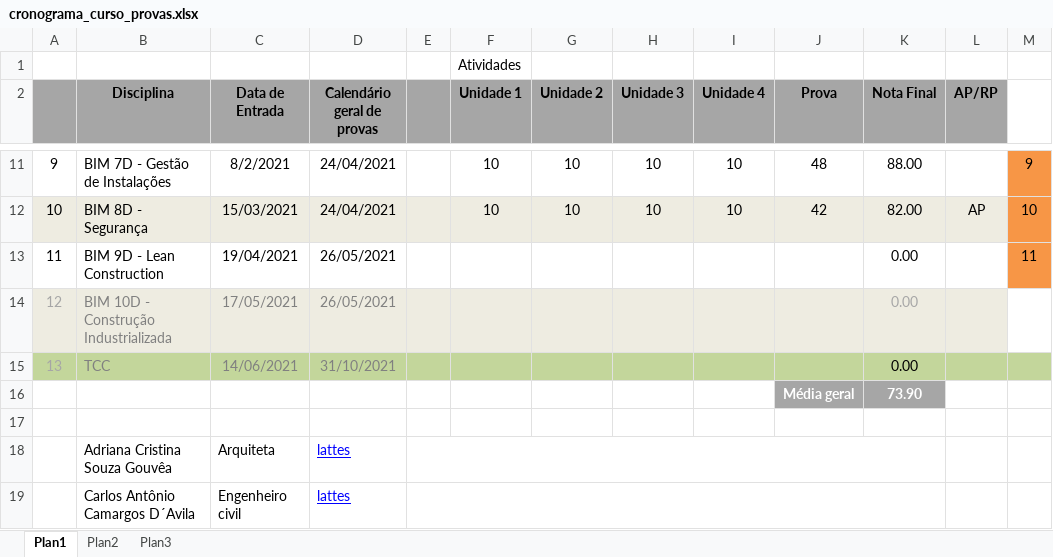
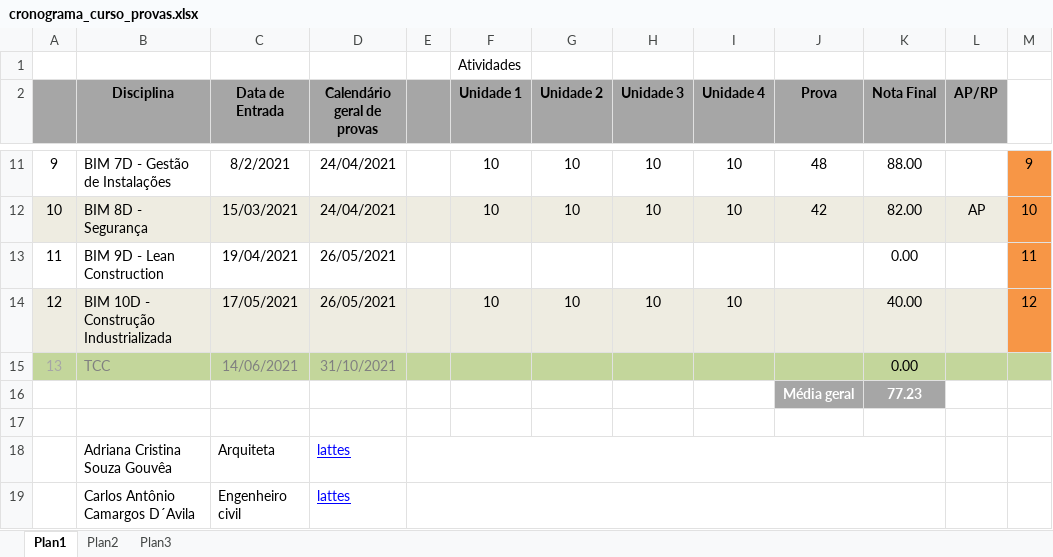
Before and after one commit to renatogcruz/postgraduate-Building-Information-Modeling, an Excel workbook: cronograma_curso_provas.xlsx, sheet Plan1, drawn as a sheet; only a part is shown, gaps mark what is left out; values as stored, in another font and other column widths than the file's, no borders; the diff names each change by its address in the sheet, - before the commit and + after, or states it on an @@ line.

Commit message:
teste unidade 4 10D

```diff
--- a/cronograma_curso_provas.xlsx (sheet Plan1)
+++ b/cronograma_curso_provas.xlsx (sheet Plan1)
-A14 text colour: #A6A6A6
+A14 text colour: black
-B14:D14 text colour: #808080
+B14:D14 text colour: black
-F14 (Unidade 1): (empty)
+F14 (Unidade 1): 10
-G14 (Unidade 2): (empty)
+G14 (Unidade 2): 10
-H14 (Unidade 3): (empty)
+H14 (Unidade 3): 10
-I14 (Unidade 4): (empty)
+I14 (Unidade 4): 10
-K14 (Nota Final): 0.00
+K14 (Nota Final): 40.00
-K14 text colour: #A6A6A6
+K14 text colour: black
-M14: (empty)
+M14: 12
-M14 fill: none
+M14 fill: #F79646
-K16 (Nota Final): 73.90
+K16 (Nota Final): 77.23
```
Also changed, not shown: 3 other files.
